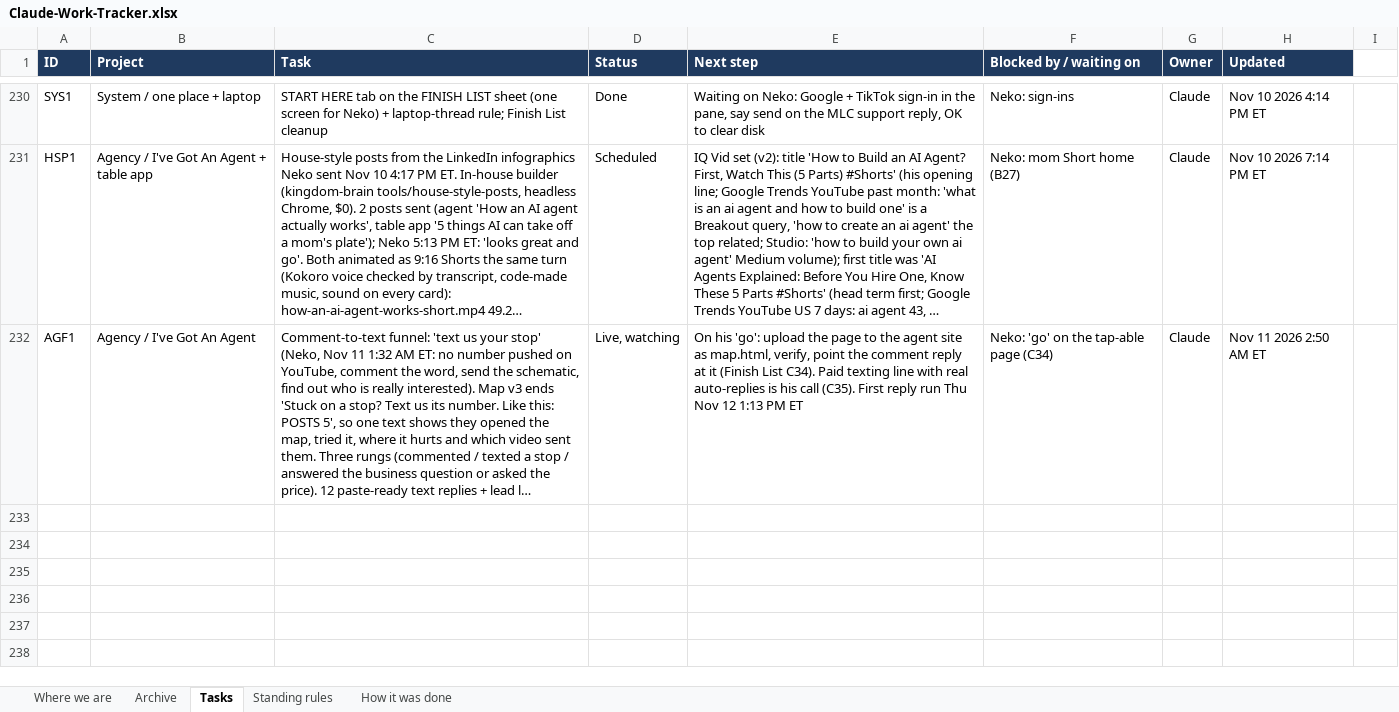
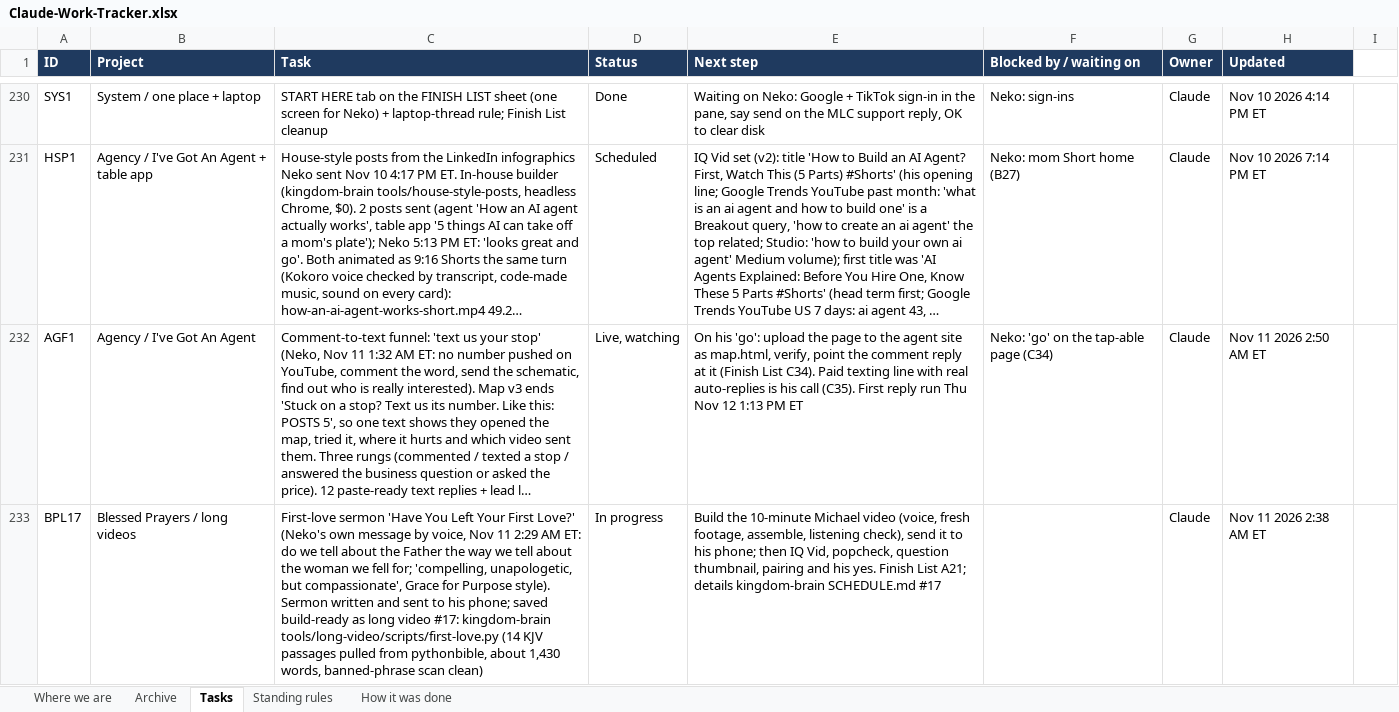
Before and after one commit to nekohusser-beep/morning-word-videos., an Excel workbook: overnight/Claude-Work-Tracker.xlsx, sheet Tasks, drawn as a sheet; only a part is shown, gaps mark what is left out; long unchanged cells end in …; values as stored, in another font and other column widths than the file's, no borders; conditional formats not drawn; the diff names each change by its address in the sheet, - before the commit and + after, or states it on an @@ line.

```diff
--- a/overnight/Claude-Work-Tracker.xlsx (sheet Tasks)
+++ b/overnight/Claude-Work-Tracker.xlsx (sheet Tasks)
+row 233: BPL17 | Blessed Prayers / long videos | First-love sermon 'Have You Left Your First Love?' (Neko's own message by voice, Nov 11 2:29 AM ET: do we tell about the Father the way we tell about the woman we fell for; 'compelling, unapologetic, but compassionate', Grace for Purpose style). Sermon written and sent to his phone; saved build-ready as long video #17: kingdom-brain tools/long-video/scripts/first-love.py (14 KJV passages pulled from pythonbible, about 1,430 words, banned-phrase scan clean) | In progress | Build the 10-minute Michael video (voice, fresh footage, assemble, listening check), send it to his phone; then IQ Vid, popcheck, question thumbnail, pairing and his yes. Finish List A21; details kingdom-brain SCHEDULE.md #17 |  | Claude | Nov 11 2026 2:38 AM ET
```
Also changed, not shown: sheet Where we are, sheet How it was done, 1 other file.
